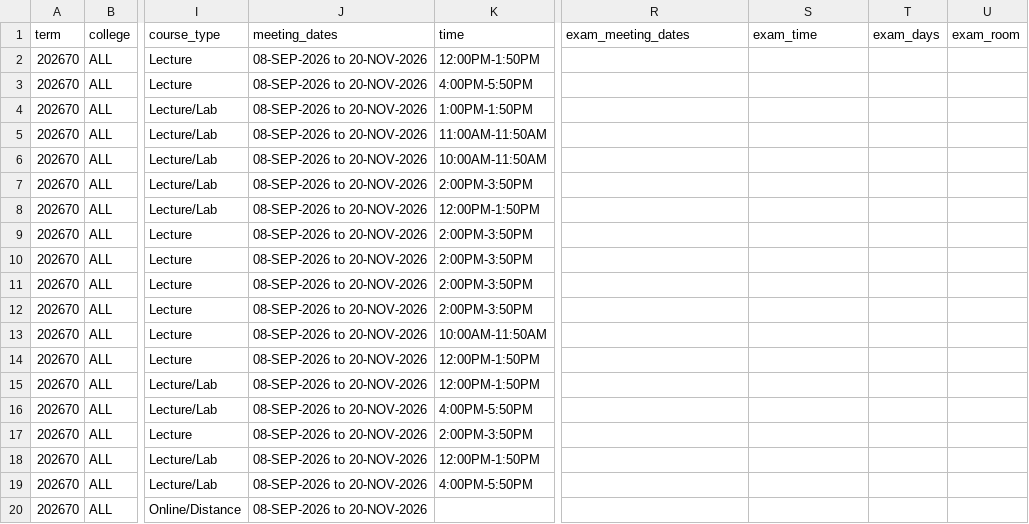
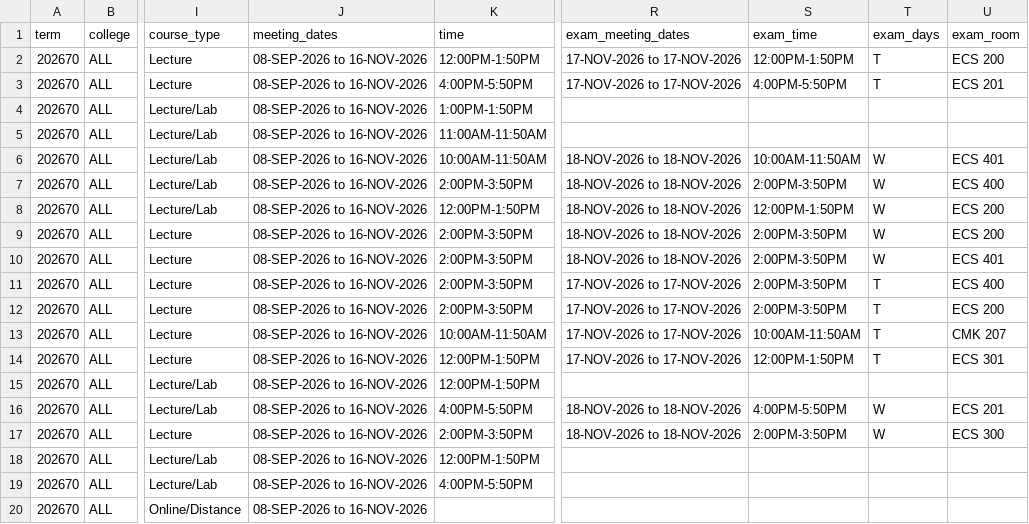
Before and after one commit to alexanderlewisstevens/course_data, a CSV file: data/course_COMP_202670.csv, drawn as a sheet; only a part is shown, gaps mark what is left out; the diff covers the shown part only; the diff names each change by its address in the sheet, - before the commit and + after, or states it on an @@ line.

```diff
--- a/data/course_COMP_202670.csv
+++ b/data/course_COMP_202670.csv
-J2:J20 (meeting_dates): 08-SEP-2026 to 20-NOV-2026
+J2:J20 (meeting_dates): 08-SEP-2026 to 16-NOV-2026
-R2:R3 (exam_meeting_dates): (empty)
+R2:R3 (exam_meeting_dates): 17-NOV-2026 to 17-NOV-2026
-S2 (exam_time): (empty)
+S2 (exam_time): 12:00PM-1:50PM
-T2:T3 (exam_days): (empty)
+T2:T3 (exam_days): T
-U2 (exam_room): (empty)
+U2 (exam_room): ECS 200
-S3 (exam_time): (empty)
+S3 (exam_time): 4:00PM-5:50PM
-U3 (exam_room): (empty)
+U3 (exam_room): ECS 201
-R6:R10 (exam_meeting_dates): (empty)
+R6:R10 (exam_meeting_dates): 18-NOV-2026 to 18-NOV-2026
-S6 (exam_time): (empty)
+S6 (exam_time): 10:00AM-11:50AM
-T6:T10 (exam_days): (empty)
+T6:T10 (exam_days): W
-U6 (exam_room): (empty)
+U6 (exam_room): ECS 401
-S7 (exam_time): (empty)
+S7 (exam_time): 2:00PM-3:50PM
-U7 (exam_room): (empty)
+U7 (exam_room): ECS 400
-S8 (exam_time): (empty)
+S8 (exam_time): 12:00PM-1:50PM
-U8:U9 (exam_room): (empty)
+U8:U9 (exam_room): ECS 200
-S9:S12 (exam_time): (empty)
+S9:S12 (exam_time): 2:00PM-3:50PM
-U10 (exam_room): (empty)
+U10 (exam_room): ECS 401
-R11:R14 (exam_meeting_dates): (empty)
+R11:R14 (exam_meeting_dates): 17-NOV-2026 to 17-NOV-2026
-T11:T14 (exam_days): (empty)
+T11:T14 (exam_days): T
-U11 (exam_room): (empty)
+U11 (exam_room): ECS 400
-U12 (exam_room): (empty)
+U12 (exam_room): ECS 200
-S13 (exam_time): (empty)
+S13 (exam_time): 10:00AM-11:50AM
-U13 (exam_room): (empty)
+U13 (exam_room): CMK 207
-S14 (exam_time): (empty)
+S14 (exam_time): 12:00PM-1:50PM
-U14 (exam_room): (empty)
+U14 (exam_room): ECS 301
-R16:R17 (exam_meeting_dates): (empty)
+R16:R17 (exam_meeting_dates): 18-NOV-2026 to 18-NOV-2026
-S16 (exam_time): (empty)
+S16 (exam_time): 4:00PM-5:50PM
-T16:T17 (exam_days): (empty)
+T16:T17 (exam_days): W
-U16 (exam_room): (empty)
+U16 (exam_room): ECS 201
-S17 (exam_time): (empty)
+S17 (exam_time): 2:00PM-3:50PM
-U17 (exam_room): (empty)
+U17 (exam_room): ECS 300
```
Also changed, not shown: 96 edited cells elsewhere in this file, data/course_COMP_202650.csv, 10 other files.
